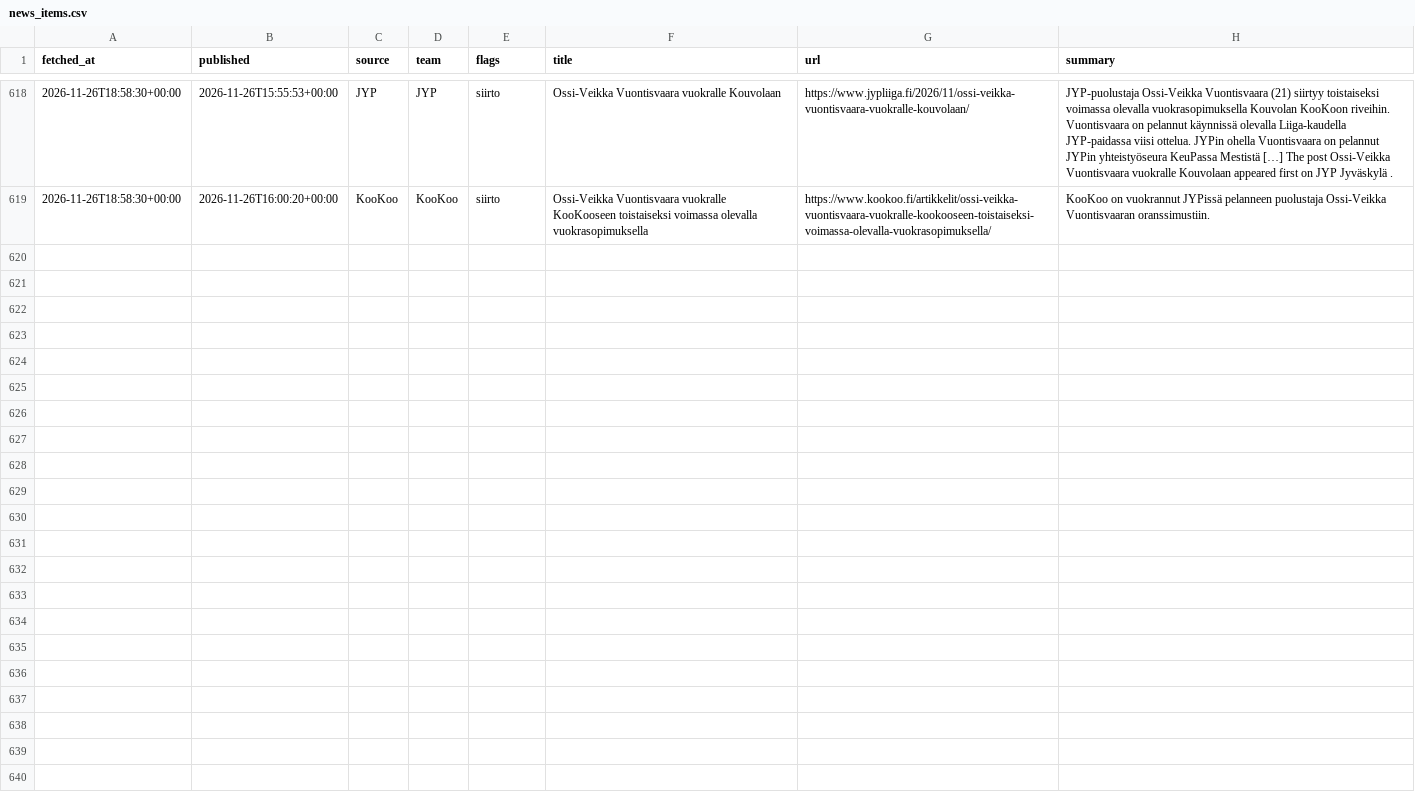
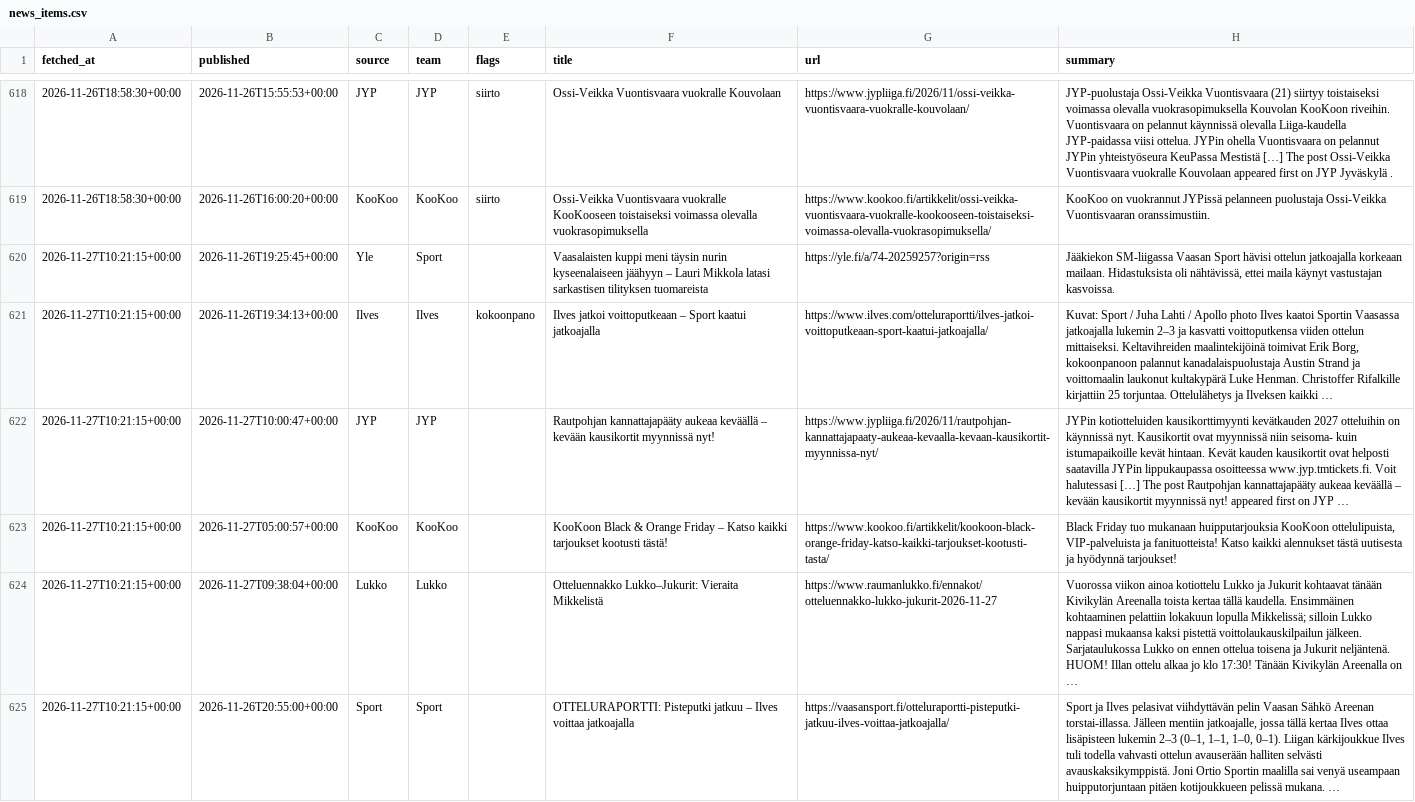
Before and after one commit to mikaheino/liiga-2026-27, a CSV file: news_items.csv, drawn as a sheet; only a part is shown, gaps mark what is left out; the diff names each change by its address in the sheet, - before the commit and + after, or states it on an @@ line.

```diff
--- a/news_items.csv
+++ b/news_items.csv
+row 620: 2026-11-27T10:21:15+00:00 | 2026-11-26T19:25:45+00:00 | Yle | Sport |  | Vaasalaisten kuppi meni täysin nurin kyseenalaiseen jäähyyn – Lauri Mikkola latasi sarkastisen tilityksen tuomareista | https://yle.fi/a/74-20259257?origin=rss | Jääkiekon SM-liigassa Vaasan Sport hävisi ottelun jatkoajalla korkeaan mailaan. Hidastuksista oli nähtävissä, ettei maila käynyt vastustajan kasvoissa.
+row 621: 2026-11-27T10:21:15+00:00 | 2026-11-26T19:34:13+00:00 | Ilves | Ilves | kokoonpano | Ilves jatkoi voittoputkeaan – Sport kaatui jatkoajalla | https://www.ilves.com/otteluraportti/ilves-jatkoi-voittoputkeaan-sport-kaatui-jatkoajalla/ | Kuvat: Sport / Juha Lahti / Apollo photo Ilves kaatoi Sportin Vaasassa jatkoajalla lukemin 2–3 ja kasvatti voittoputkensa viiden ottelun mittaiseksi. Keltavihreiden maalintekijöinä toimivat Erik Borg, kokoonpanoon palannut kanadalaispuolustaja Austin Strand ja voittomaalin laukonut kultakypärä Luke Henman. Christoffer Rifalkille kirjattiin 25 torjuntaa. Ottelulähetys ja Ilveksen kaikki …
+row 622: 2026-11-27T10:21:15+00:00 | 2026-11-27T10:00:47+00:00 | JYP | JYP |  | Rautpohjan kannattajapääty aukeaa keväällä – kevään kausikortit myynnissä nyt! | https://www.jypliiga.fi/2026/11/rautpohjan-kannattajapaaty-aukeaa-kevaalla-kevaan-kausikortit-myynnissa-nyt/ | JYPin kotiotteluiden kausikorttimyynti kevätkauden 2027 otteluihin on käynnissä nyt. Kausikortit ovat myynnissä niin seisoma- kuin istumapaikoille kevät hintaan. Kevät kauden kausikortit ovat helposti saatavilla JYPin lippukaupassa osoitteessa www.jyp.tmtickets.fi. Voit halutessasi […] The post Rautpohjan kannattajapääty aukeaa keväällä – kevään kausikortit myynnissä nyt! appeared first on JYP …
+row 623: 2026-11-27T10:21:15+00:00 | 2026-11-27T05:00:57+00:00 | KooKoo | KooKoo |  | KooKoon Black & Orange Friday – Katso kaikki tarjoukset kootusti tästä! | https://www.kookoo.fi/artikkelit/kookoon-black-orange-friday-katso-kaikki-tarjoukset-kootusti-tasta/ | Black Friday tuo mukanaan huipputarjouksia KooKoon ottelulipuista, VIP-palveluista ja fanituotteista! Katso kaikki alennukset tästä uutisesta ja hyödynnä tarjoukset!
+row 624: 2026-11-27T10:21:15+00:00 | 2026-11-27T09:38:04+00:00 | Lukko | Lukko |  | Otteluennakko Lukko–Jukurit: Vieraita Mikkelistä | https://www.raumanlukko.fi/ennakot/otteluennakko-lukko-jukurit-2026-11-27 | Vuorossa viikon ainoa kotiottelu Lukko ja Jukurit kohtaavat tänään Kivikylän Areenalla toista kertaa tällä kaudella. Ensimmäinen kohtaaminen pelattiin lokakuun lopulla Mikkelissä; silloin Lukko nappasi mukaansa kaksi pistettä voittolaukauskilpailun jälkeen. Sarjataulukossa Lukko on ennen ottelua toisena ja Jukurit neljäntenä. HUOM! Illan ottelu alkaa jo klo 17:30! Tänään Kivikylän Areenalla on …
+row 625: 2026-11-27T10:21:15+00:00 | 2026-11-26T20:55:00+00:00 | Sport | Sport |  | OTTELURAPORTTI: Pisteputki jatkuu – Ilves voittaa jatkoajalla | https://vaasansport.fi/otteluraportti-pisteputki-jatkuu-ilves-voittaa-jatkoajalla/ | Sport ja Ilves pelasivat viihdyttävän pelin Vaasan Sähkö Areenan torstai-illassa. Jälleen mentiin jatkoajalle, jossa tällä kertaa Ilves ottaa lisäpisteen lukemin 2–3 (0–1, 1–1, 1–0, 0–1). Liigan kärkijoukkue Ilves tuli todella vahvasti ottelun avauserään halliten selvästi avauskaksikymppistä. Joni Ortio Sportin maalilla sai venyä useampaan huipputorjuntaan pitäen kotijoukkueen pelissä mukana. …
```
Also changed, not shown: lineup_games.csv, 1 other file.
